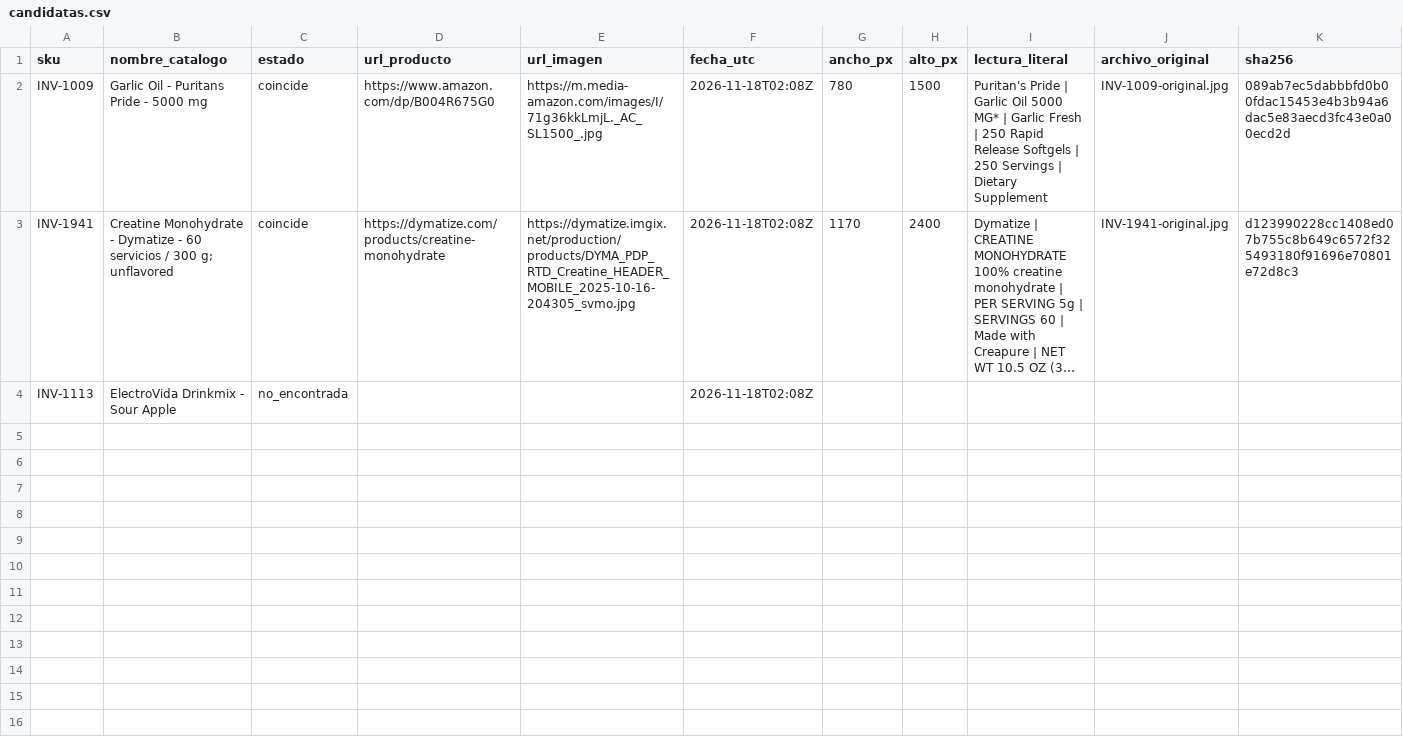
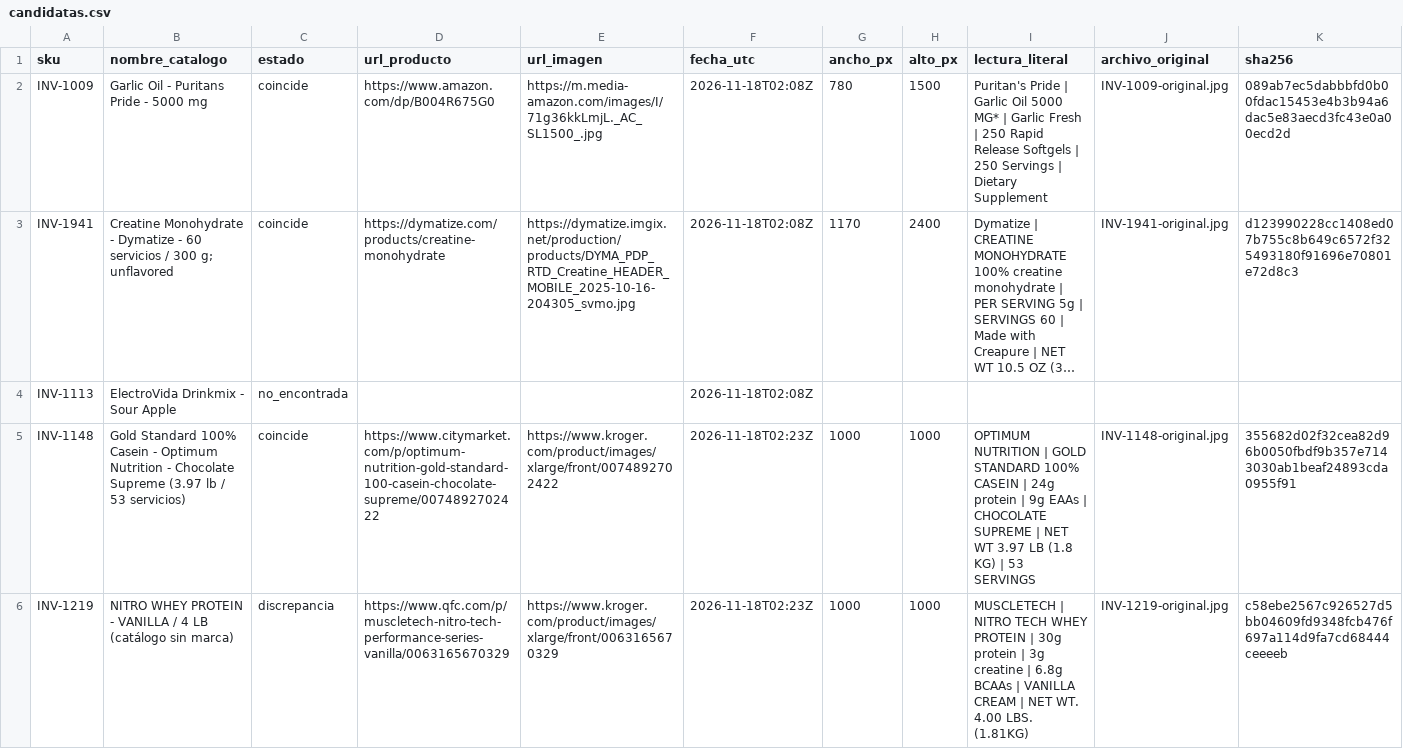
Before and after one commit to marcosfeliz28/awesome-outbid, a CSV file: docs/fotos/r2-07-18nov/candidatas.csv, drawn as a sheet; only a part is shown; long unchanged cells end in …; rows hold the shown columns only; the diff names each change by its address in the sheet, - before the commit and + after, or states it on an @@ line.

```diff
--- a/docs/fotos/r2-07-18nov/candidatas.csv
+++ b/docs/fotos/r2-07-18nov/candidatas.csv
+row 5: INV-1148 | Gold Standard 100% Casein - Optimum Nutrition - Chocolate Supreme (3.97 lb / 53 servicios) | coincide | https://www.citymarket.com/p/optimum-nutrition-gold-standard-100-casein-chocolate-supreme/0074892702422 | https://www.kroger.com/product/images/xlarge/front/0074892702422 | 2026-11-18T02:23Z | 1000 | 1000 | OPTIMUM NUTRITION | GOLD STANDARD 100% CASEIN | 24g protein | 9g EAAs | CHOCOLATE SUPREME | NET WT 3.97 LB (1.8 KG) | 53 SERVINGS | INV-1148-original.jpg | 355682d02f32cea82d96b0050fbdf9b357e7143030ab1beaf24893cda0955f91
+row 6: INV-1219 | NITRO WHEY PROTEIN - VANILLA / 4 LB (catálogo sin marca) | discrepancia | https://www.qfc.com/p/muscletech-nitro-tech-performance-series-vanilla/0063165670329 | https://www.kroger.com/product/images/xlarge/front/0063165670329 | 2026-11-18T02:23Z | 1000 | 1000 | MUSCLETECH | NITRO TECH WHEY PROTEIN | 30g protein | 3g creatine | 6.8g BCAAs | VANILLA CREAM | NET WT. 4.00 LBS. (1.81KG) | INV-1219-original.jpg | c58ebe2567c926527d5bb04609fd9348fcb476f697a114d9fa7cd68444ceeeeb
```
Also changed, not shown: 4 other files.
